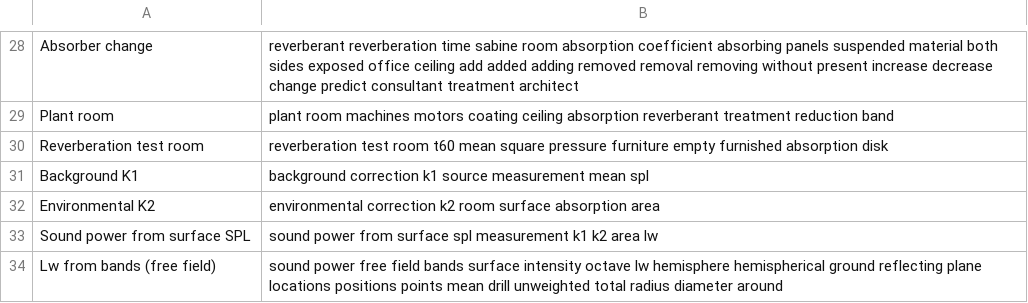
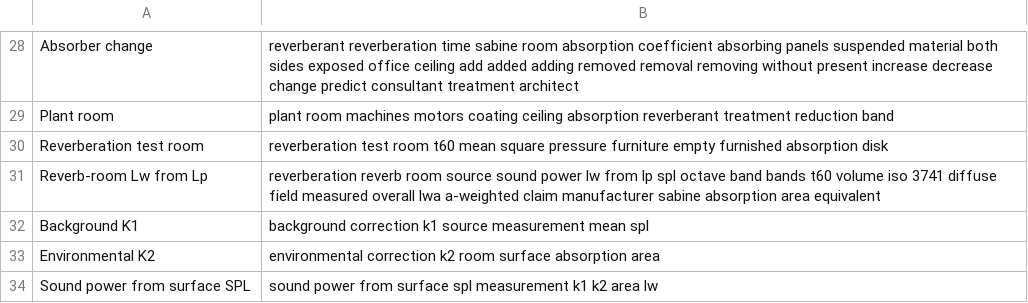
Before and after one commit to AirTrafficController/MECH9325-MATLAB-AIO, a CSV file: calculators.csv, drawn as a sheet; only a part is shown, gaps mark what is left out; the shorter side is filled out with more unchanged rows; the diff names each change by its address in the sheet, - before the commit and + after, or states it on an @@ line.

```diff
--- a/calculators.csv
+++ b/calculators.csv
+row 31: Reverb-room Lw from Lp | reverberation reverb room source sound power lw from lp spl octave band bands t60 volume iso 3741 diffuse field measured overall lwa a-weighted claim manufacturer sabine absorption area equivalent
```
Also changed, not shown: searchQuestions.csv, 2 other files.
